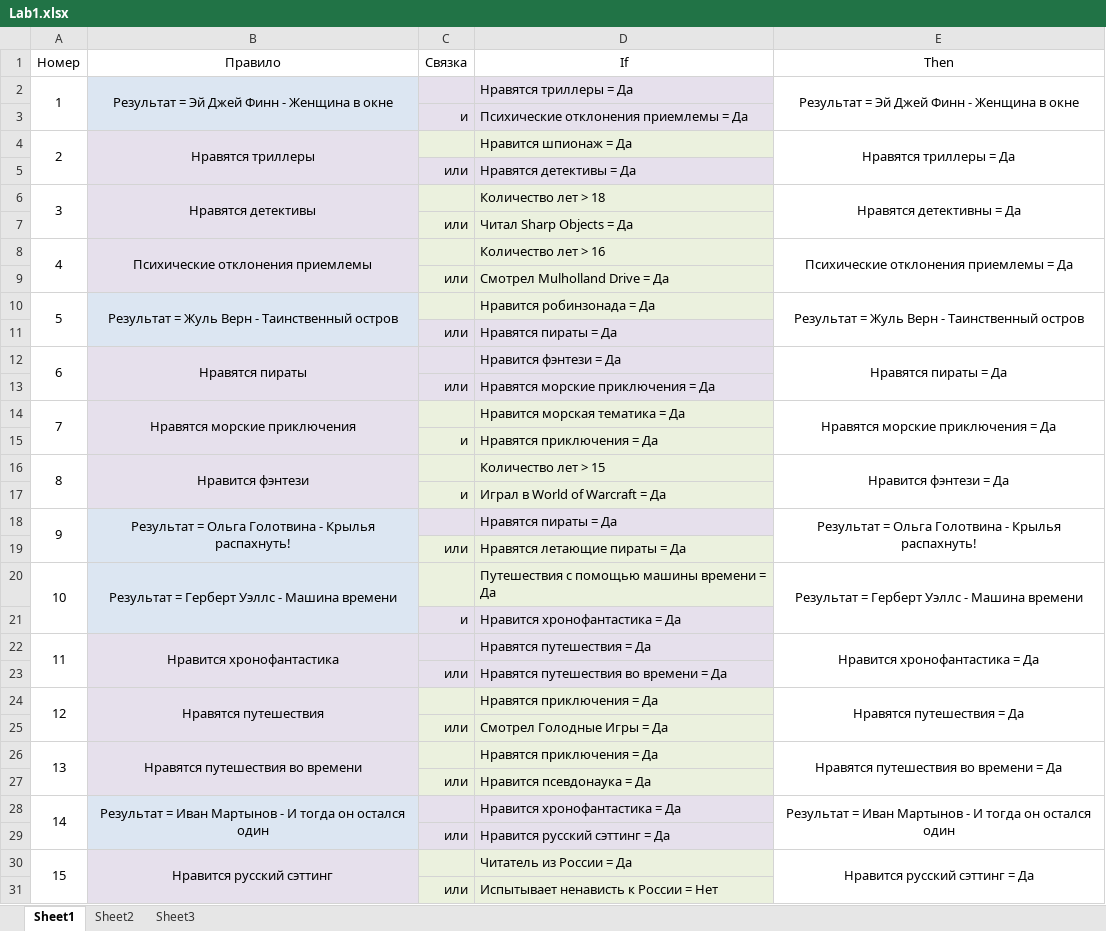
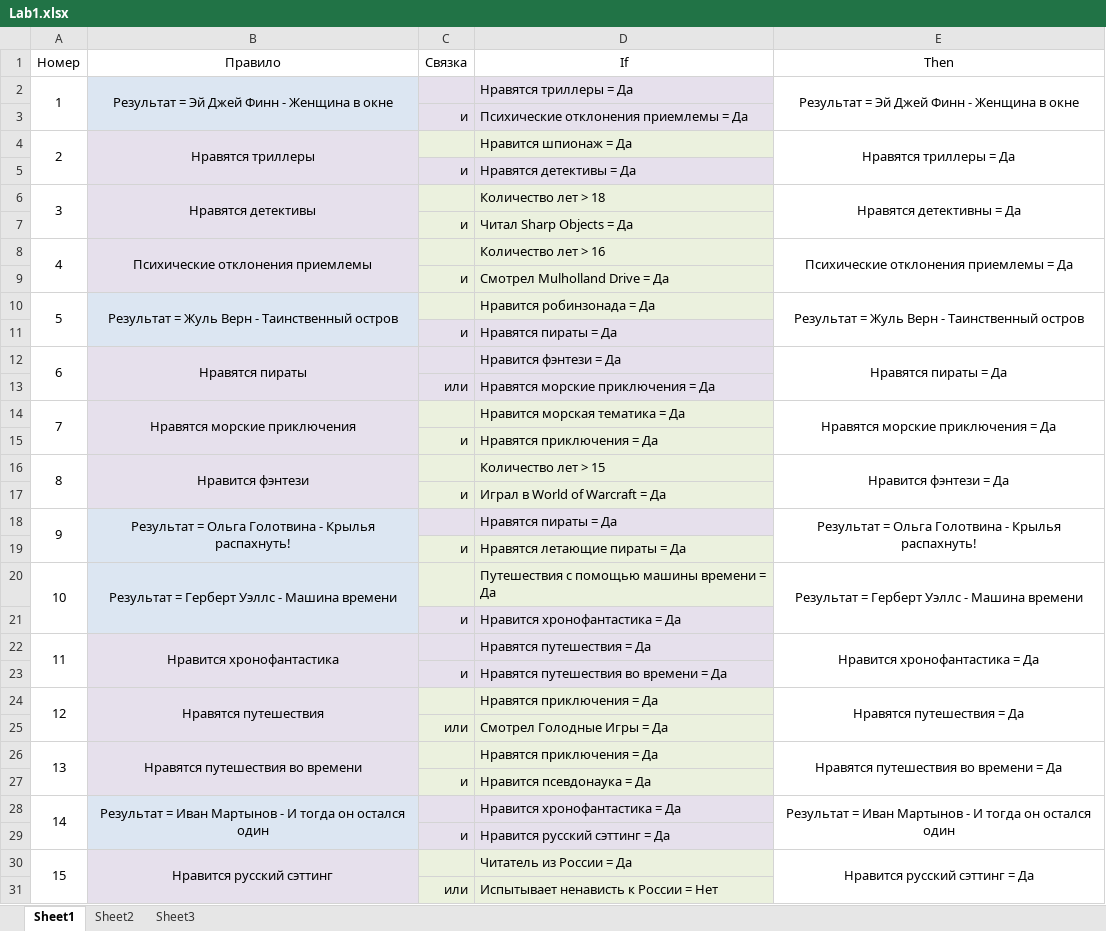
Before and after one commit to tapchik/Uni-Tingz-Clips, an Excel workbook: Lab1/Lab1.xlsx, sheet Sheet1, drawn as a sheet; values as stored, in another font and other column widths than the file's, no borders; the diff names each change by its address in the sheet, - before the commit and + after, or states it on an @@ line.

```diff
--- a/Lab1/Lab1.xlsx (sheet Sheet1)
+++ b/Lab1/Lab1.xlsx (sheet Sheet1)
-C5 (Связка): или
+C5 (Связка): и
-C7 (Связка): или
+C7 (Связка): и
-C9 (Связка): или
+C9 (Связка): и
-C11 (Связка): или
+C11 (Связка): и
-C19 (Связка): или
+C19 (Связка): и
-C23 (Связка): или
+C23 (Связка): и
-C27 (Связка): или
+C27 (Связка): и
-C29 (Связка): или
+C29 (Связка): и
```
Also changed, not shown: 1 other file.
